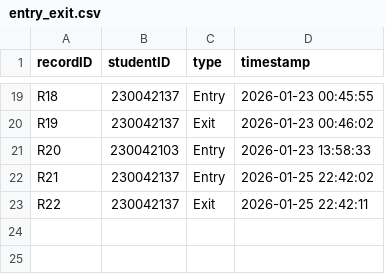
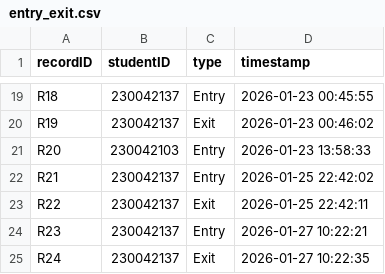
Before and after one commit to didarulshahriar37/HallVerse, a CSV file: data/entry_exit.csv, drawn as a sheet; only a part is shown, gaps mark what is left out; the diff names each change by its address in the sheet, - before the commit and + after, or states it on an @@ line.

```diff
--- a/data/entry_exit.csv
+++ b/data/entry_exit.csv
+row 24: R23 | 230042137 | Entry | 2026-01-27 10:22:21
+row 25: R24 | 230042137 | Exit | 2026-01-27 10:22:35
```
Also changed, not shown: data/students.csv, 1 other file.
